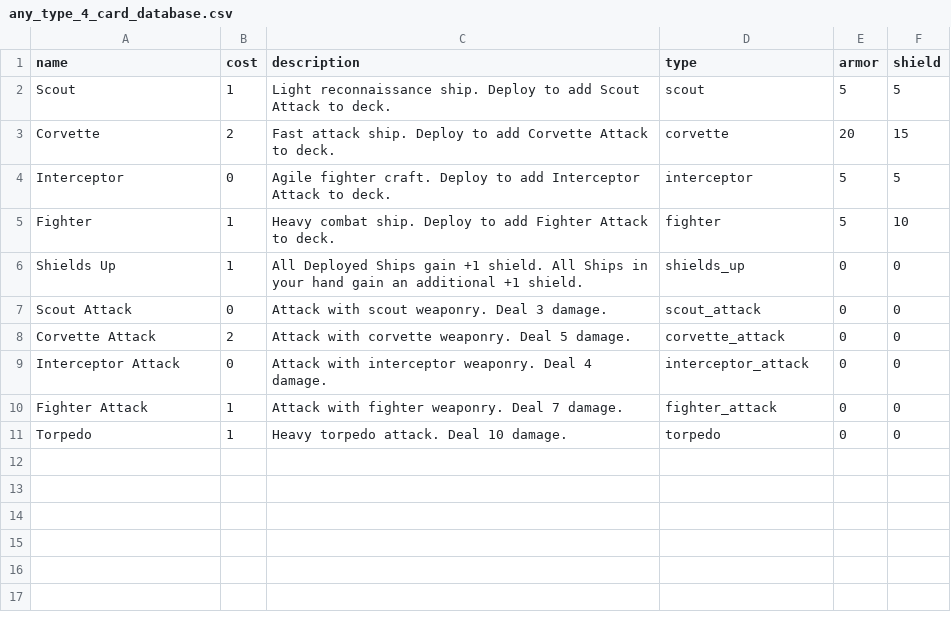
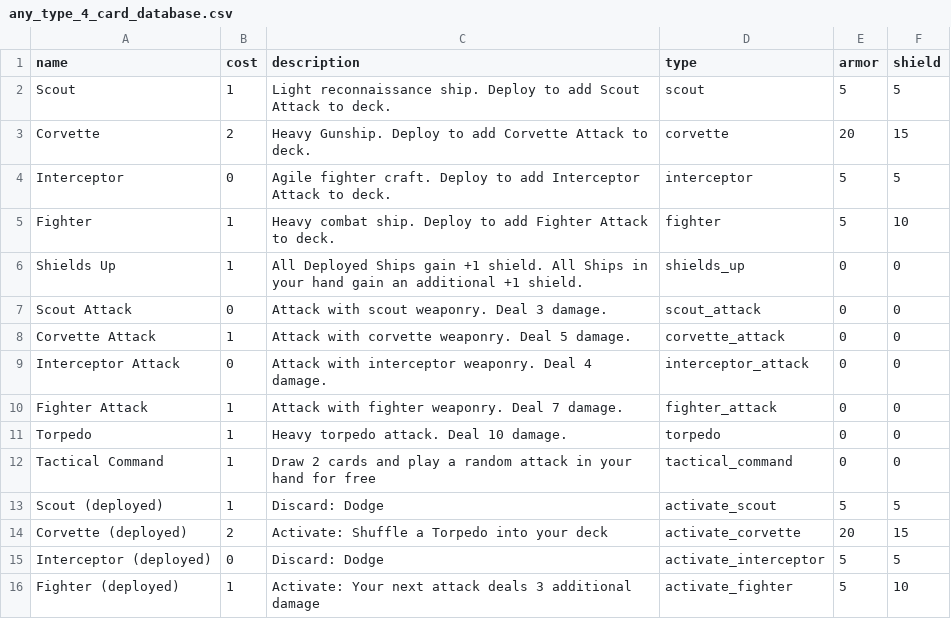
Before and after one commit to Mr-Dangerous/any-type-4, a CSV file: card_database/any_type_4_card_database.csv, drawn as a sheet.

```diff
--- a/card_database/any_type_4_card_database.csv
+++ b/card_database/any_type_4_card_database.csv
@@ -2,3 +2,3 @@ name,cost,description,type,armor,shield
 Scout,1,Light reconnaissance ship. Deploy to add Scout Attack to deck.,scout,5,5
-Corvette,2,Fast attack ship. Deploy to add Corvette Attack to deck.,corvette,20,15
+Corvette,2,Heavy Gunship. Deploy to add Corvette Attack to deck.,corvette,20,15
 Interceptor,0,Agile fighter craft. Deploy to add Interceptor Attack to deck.,interceptor,5,5
@@ -7,3 +7,3 @@ Shields Up,1,All Deployed Ships gain +1 shield. All Ships in your hand gain an a
 Scout Attack,0,Attack with scout weaponry. Deal 3 damage.,scout_attack,0,0
-Corvette Attack,2,Attack with corvette weaponry. Deal 5 damage.,corvette_attack,0,0
+Corvette Attack,1,Attack with corvette weaponry. Deal 5 damage.,corvette_attack,0,0
 Interceptor Attack,0,Attack with interceptor weaponry. Deal 4 damage.,interceptor_attack,0,0
@@ -11 +11,6 @@ Fighter Attack,1,Attack with fighter weaponry. Deal 7 damage.,fighter_attack,0,0
 Torpedo,1,Heavy torpedo attack. Deal 10 damage.,torpedo,0,0
+Tactical Command,1,Draw 2 cards and play a random attack in your hand for free,tactical_command,0,0
+Scout (deployed),1,Discard: Dodge,activate_scout,5,5
+Corvette (deployed),2,Activate: Shuffle a Torpedo into your deck,activate_corvette,20,15
+Interceptor (deployed),0,Discard: Dodge,activate_interceptor,5,5
+Fighter (deployed),1,Activate: Your next attack deals 3 additional damage,activate_fighter,5,10
```
Also changed, not shown: 18 other files.
